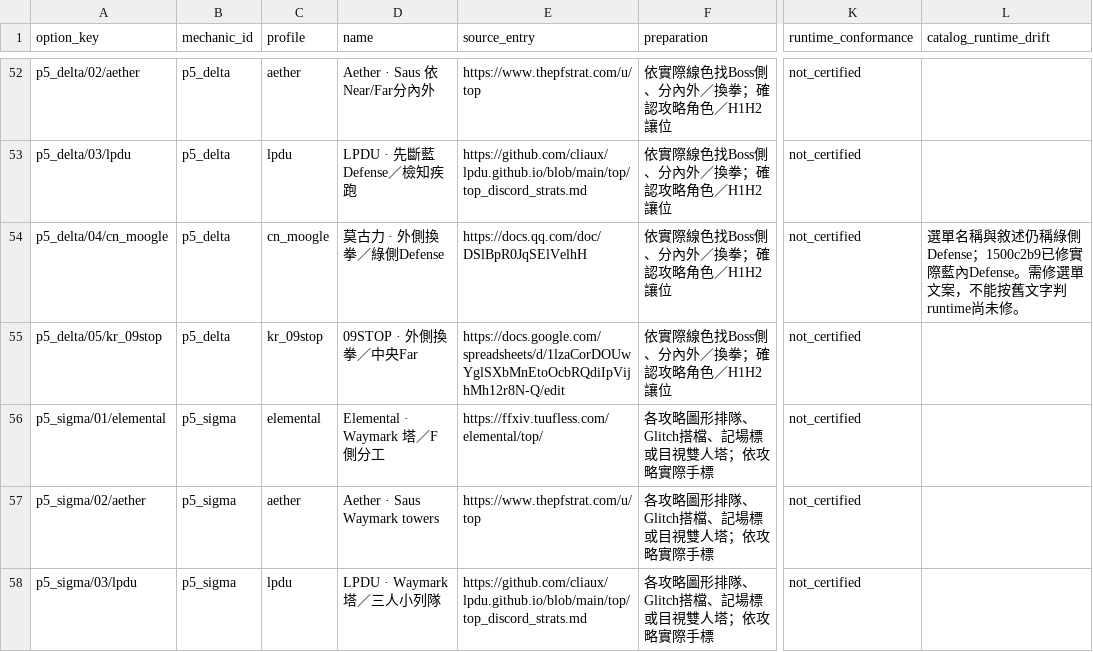
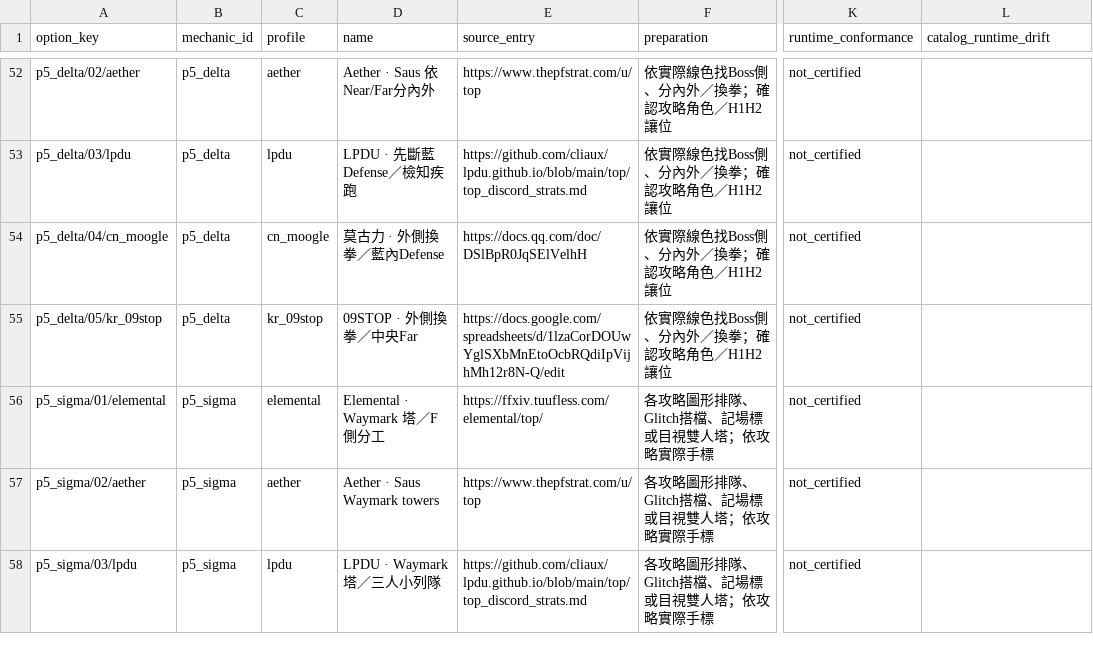
Before and after one commit to aki-terminal-leaf/Omega-Protocol-Sim, a CSV file: docs/research/STRATEGY_CONFORMANCE_MATRIX.csv, drawn as a sheet; only a part is shown, gaps mark what is left out; the diff covers the shown part only; the diff names each change by its address in the sheet, - before the commit and + after, or states it on an @@ line.

Commit message:
fix: preserve player-led HW towers and source-ranked monitor preparation

```diff
--- a/docs/research/STRATEGY_CONFORMANCE_MATRIX.csv
+++ b/docs/research/STRATEGY_CONFORMANCE_MATRIX.csv
-D54 (name): 莫古力 · 外側換拳／綠側Defense
+D54 (name): 莫古力 · 外側換拳／藍內Defense
-L54 (catalog_runtime_drift): 選單名稱與敘述仍稱綠側Defense；1500c2b9已修實際藍內Defense。需修選單文案，不能按舊文字判runtime尚未修。
+L54 (catalog_runtime_drift): (empty)
```
Also changed, not shown: 2 edited cells elsewhere in this file, 16 other files.
